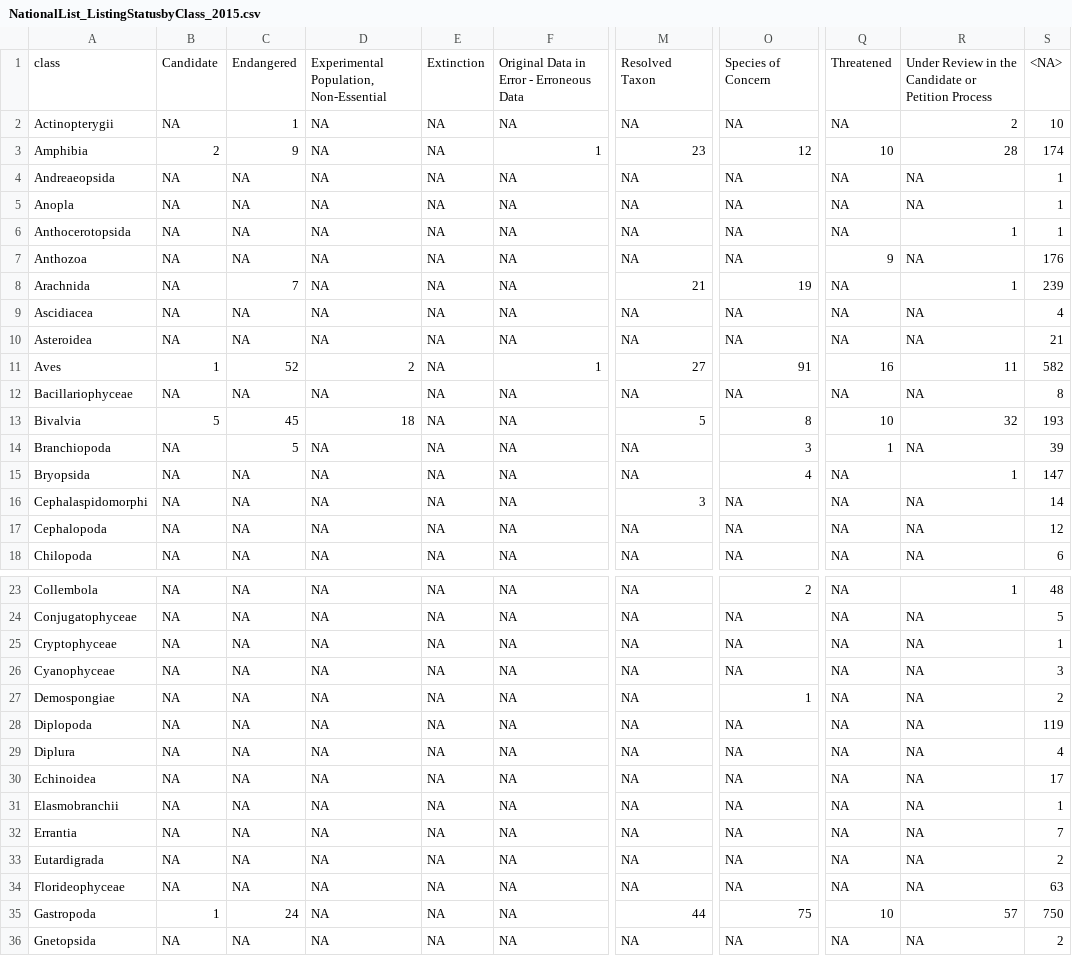
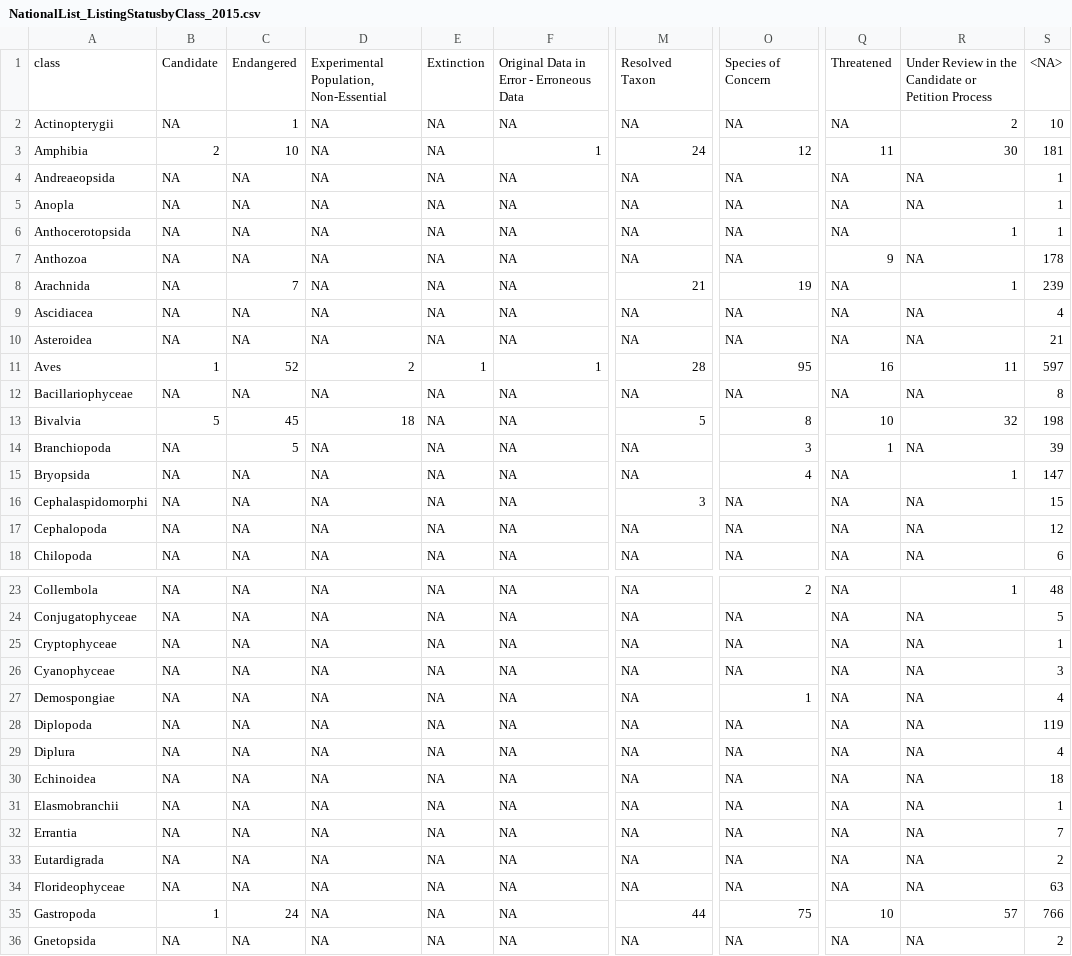
Before and after one commit to albenson-usgs/BCB_DataWranglingAndAnalyses, a CSV file: sgcnrequests/Outputs/NationalList_ListingStatusbyClass_2015.csv, drawn as a sheet; only a part is shown, gaps mark what is left out; the diff covers the shown part only; the diff names each change by its address in the sheet, - before the commit and + after, or states it on an @@ line.

```diff
--- a/sgcnrequests/Outputs/NationalList_ListingStatusbyClass_2015.csv
+++ b/sgcnrequests/Outputs/NationalList_ListingStatusbyClass_2015.csv
-C3: 9
+C3: 10
-M3: 23
+M3: 24
-Q3: 10
+Q3: 11
-R3: 28
+R3: 30
-S3: 174
+S3: 181
-S7: 176
+S7: 178
-E11: NA
+E11: 1
-M11: 27
+M11: 28
-O11: 91
+O11: 95
-S11: 582
+S11: 597
-S13: 193
+S13: 198
-S16: 14
+S16: 15
-S27: 2
+S27: 4
-S30: 17
+S30: 18
-S35: 750
+S35: 766
```
Also changed, not shown: 38 edited cells elsewhere in this file.
